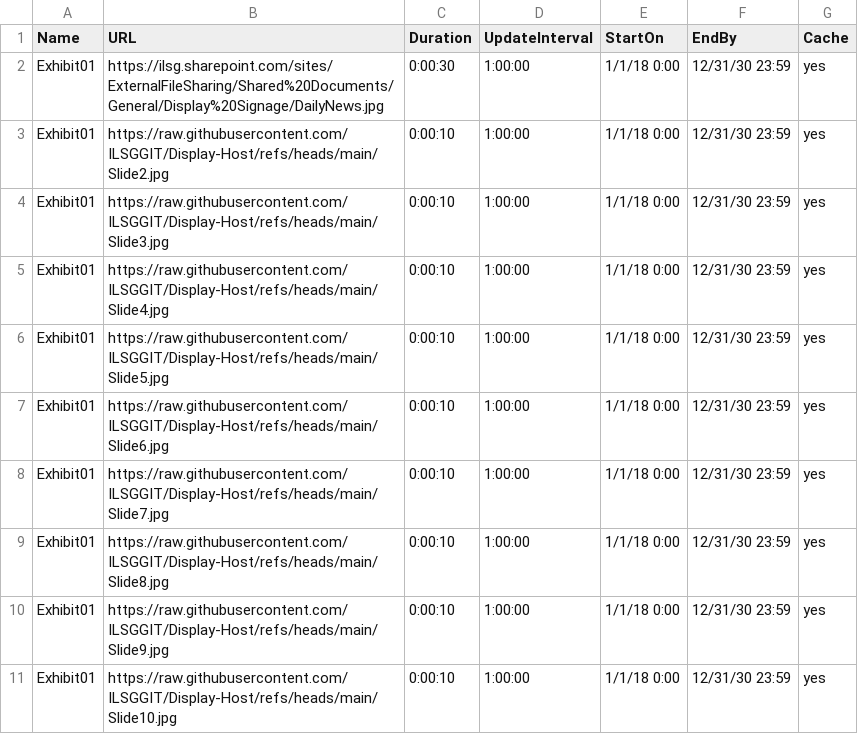
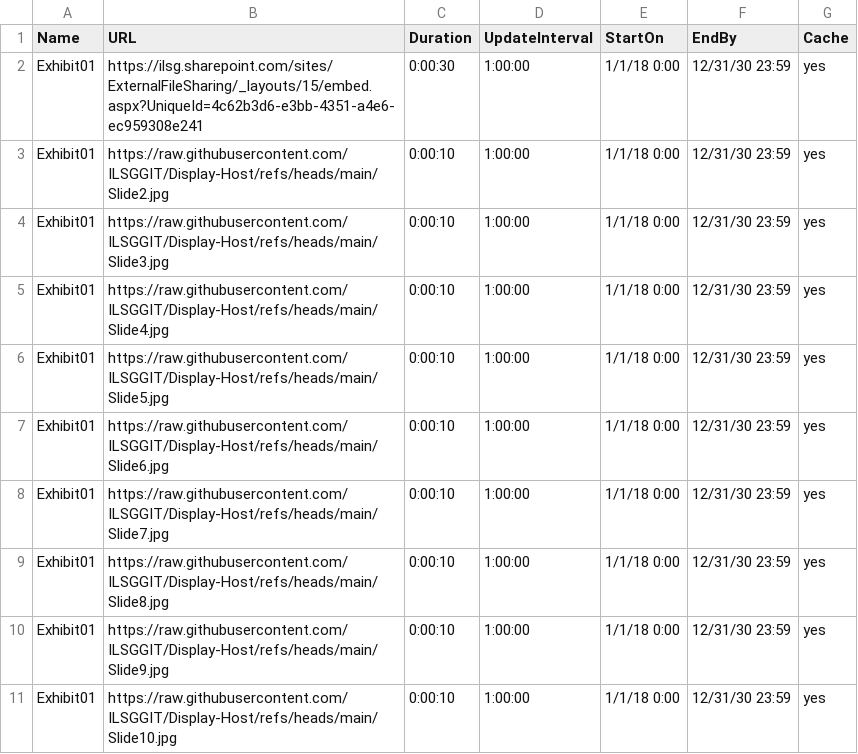
Before and after one commit to ILSGGIT/Display-Host, a CSV file: home.csv, drawn as a sheet.

Commit message:
Update home.csv

```diff
--- a/home.csv
+++ b/home.csv
@@ -1,3 +1,3 @@
 Name,URL,Duration,UpdateInterval,StartOn,EndBy,Cache
-Exhibit01,https://ilsg.sharepoint.com/sites/ExternalFileSharing/Shared%20Documents/General/Display%20Signage/DailyNews.jpg,0:00:30,1:00:00,1/1/18 0:00,12/31/30 23:59,yes
+Exhibit01,https://ilsg.sharepoint.com/sites/ExternalFileSharing/_layouts/15/embed.aspx?UniqueId=4c62b3d6-e3bb-4351-a4e6-ec959308e241,0:00:30,1:00:00,1/1/18 0:00,12/31/30 23:59,yes
 Exhibit01,https://raw.githubusercontent.com/ILSGGIT/Display-Host/refs/heads/main/Slide2.jpg,0:00:10,1:00:00,1/1/18 0:00,12/31/30 23:59,yes
```
